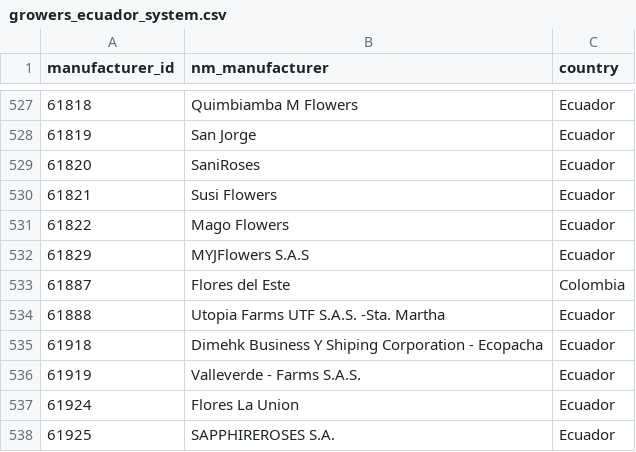
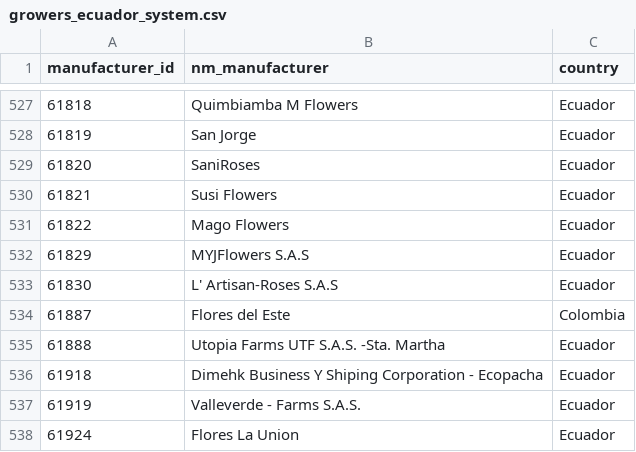
Before and after one commit to abuqaj/freshportal-dashboard, a CSV file: python/data/growers_ecuador_system.csv, drawn as a sheet; only a part is shown, gaps mark what is left out; the shorter side is filled out with more unchanged rows.

```diff
--- a/python/data/growers_ecuador_system.csv
+++ b/python/data/growers_ecuador_system.csv
@@ -532,2 +532,3 @@ manufacturer_id,nm_manufacturer,country
 61829,MYJFlowers S.A.S,Ecuador
+61830,L' Artisan-Roses S.A.S,Ecuador
 61887,Flores del Este,Colombia
```
Also changed, not shown: 5 other files.
